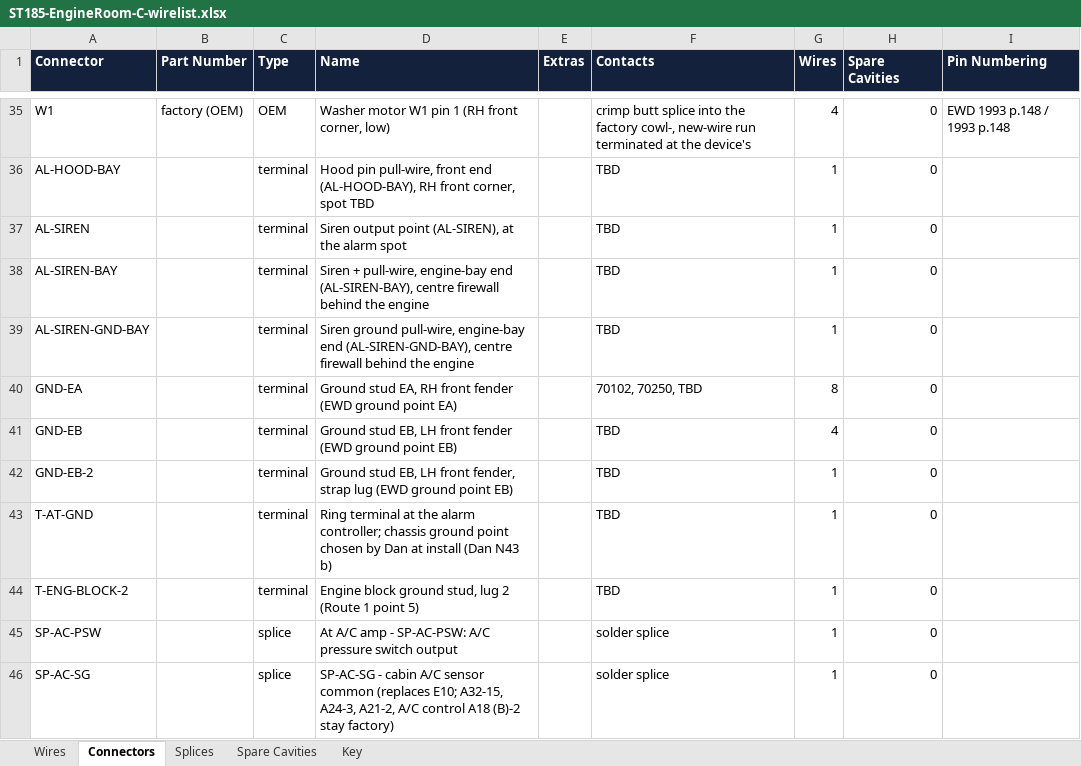
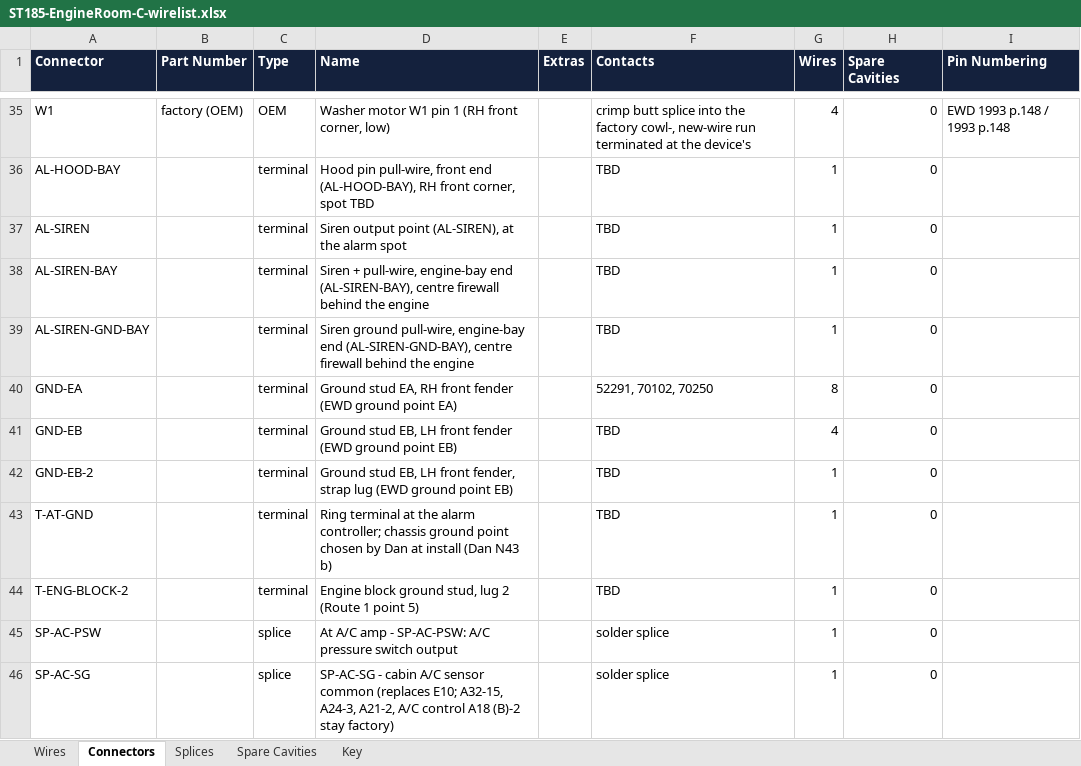
Before and after one commit to living-relation/st185-link-ecu-config, an Excel workbook: docs/harness/wirelists/ST185-EngineRoom-C-wirelist.xlsx, sheet Connectors, drawn as a sheet; only a part is shown, gaps mark what is left out; values as stored, in another font and other column widths than the file's, no borders; the diff names each change by its address in the sheet, - before the commit and + after, or states it on an @@ line.

```diff
--- a/docs/harness/wirelists/ST185-EngineRoom-C-wirelist.xlsx (sheet Connectors)
+++ b/docs/harness/wirelists/ST185-EngineRoom-C-wirelist.xlsx (sheet Connectors)
-F40 (Contacts): 70102, 70250, TBD
+F40 (Contacts): 52291, 70102, 70250
```
Also changed, not shown: sheet Wires, docs/harness/wirelists/ST185-AB-cabin-wirelist.xlsx, docs/harness/wirelists/ST185-AB-engine-wirelist.xlsx, 20 other files.
